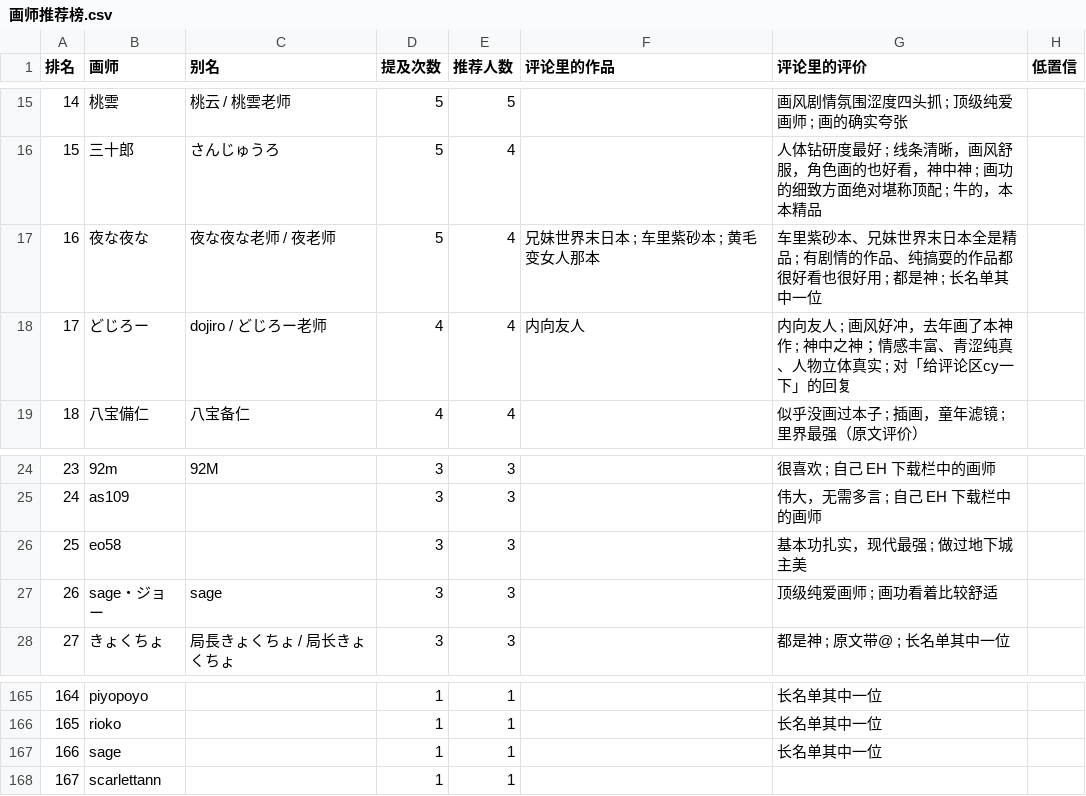
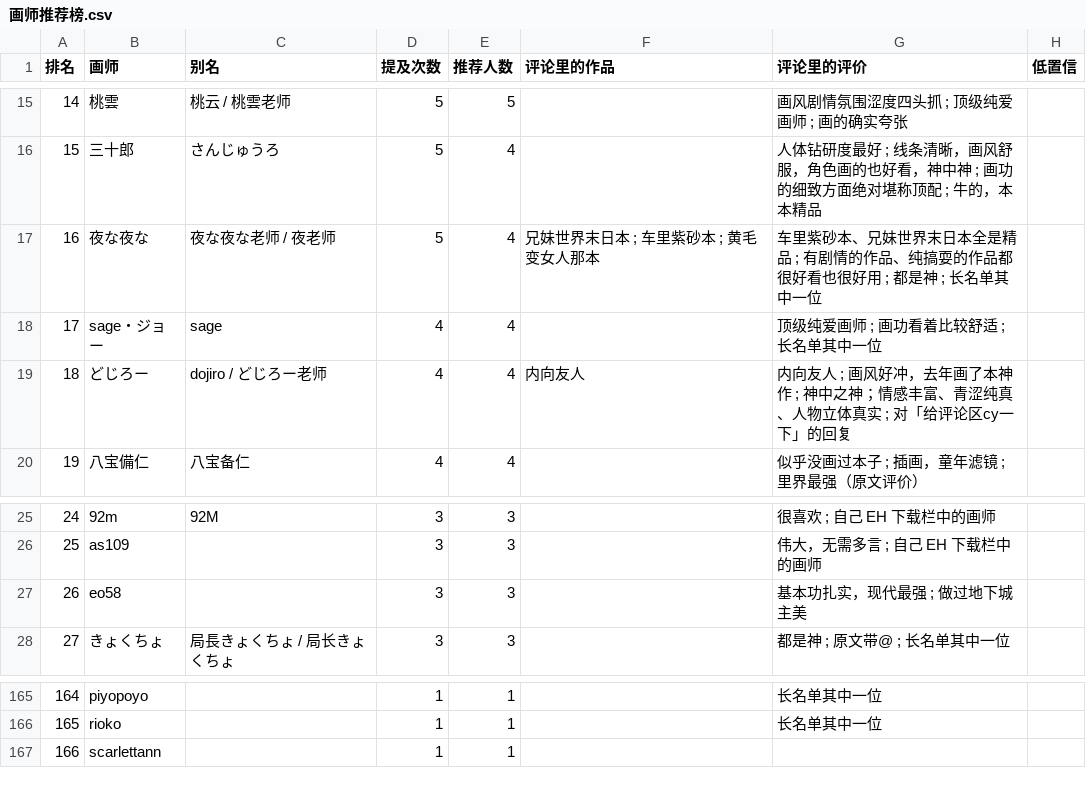
Before and after one commit to me1dlinger/bili-painter-recs, a CSV file: 画师推荐榜.csv, drawn as a sheet; only a part is shown, gaps mark what is left out; removed rows and columns are numbered as before the commit, all else as after; the diff names each change by its address in the sheet, - before the commit and + after, or states it on an @@ line.

Commit message:
data: 更新评论区画师数据 2026-11-02 06:41

```diff
--- a/画师推荐榜.csv
+++ b/画师推荐榜.csv
+row 18: 17 | sage・ジョー | sage | 4 | 4 |  | 顶级纯爱画师 ; 画功看着比较舒适 ; 长名单其中一位
@@ column A (排名) renumbered from row 19 down @@
-row 27: 26 | sage・ジョー | sage | 3 | 3 |  | 顶级纯爱画师 ; 画功看着比较舒适
-row 167: 166 | sage |  | 1 | 1 |  | 长名单其中一位
```
Also changed, not shown: 18 other files.
